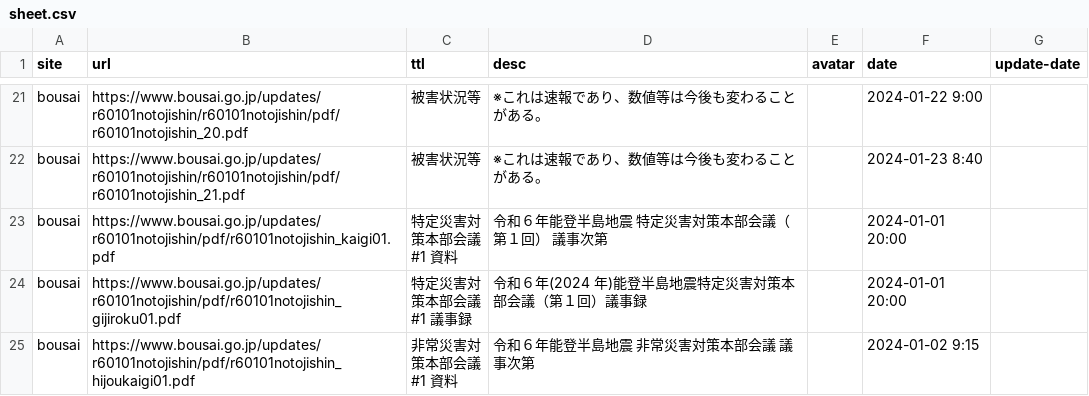
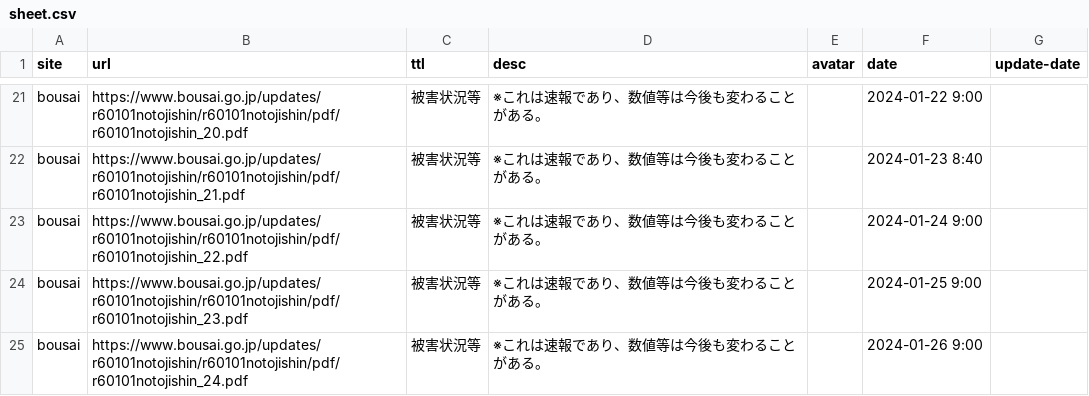
Before and after one commit to butchi/reiwa-6-noto, a CSV file: content/sheet.csv, drawn as a sheet; only a part is shown, gaps mark what is left out; the shorter side is filled out with more unchanged rows; the diff covers the shown part only.

Commit message:
データ追加

```diff
--- a/content/sheet.csv
+++ b/content/sheet.csv
@@ -22 +22,4 @@ bousai,https://www.bousai.go.jp/updates/r60101notojishin/r60101notojishin/pdf/r6
 bousai,https://www.bousai.go.jp/updates/r60101notojishin/r60101notojishin/pdf/r60101notojishin_21.pdf,被害状況等,※これは速報であり、数値等は今後も変わることがある。,,2024-01-23 8:40,
+bousai,https://www.bousai.go.jp/updates/r60101notojishin/r60101notojishin/pdf/r60101notojishin_22.pdf,被害状況等,※これは速報であり、数値等は今後も変わることがある。,,2024-01-24 9:00,
+bousai,https://www.bousai.go.jp/updates/r60101notojishin/r60101notojishin/pdf/r60101notojishin_23.pdf,被害状況等,※これは速報であり、数値等は今後も変わることがある。,,2024-01-25 9:00,
+bousai,https://www.bousai.go.jp/updates/r60101notojishin/r60101notojishin/pdf/r60101notojishin_24.pdf,被害状況等,※これは速報であり、数値等は今後も変わることがある。,,2024-01-26 9:00,
```
Also changed, not shown: 12 added rows and 1 moved row elsewhere in this file.
